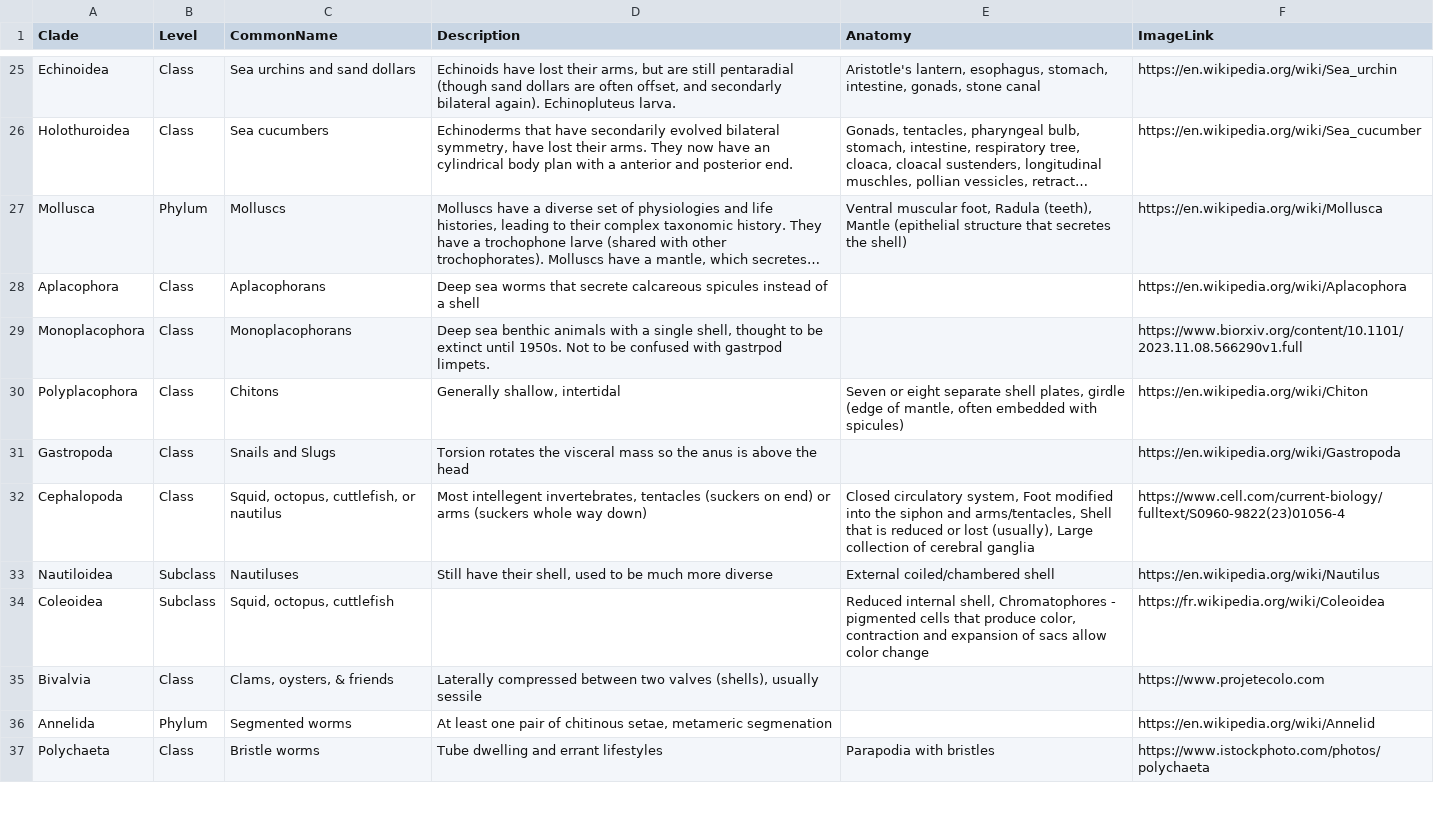
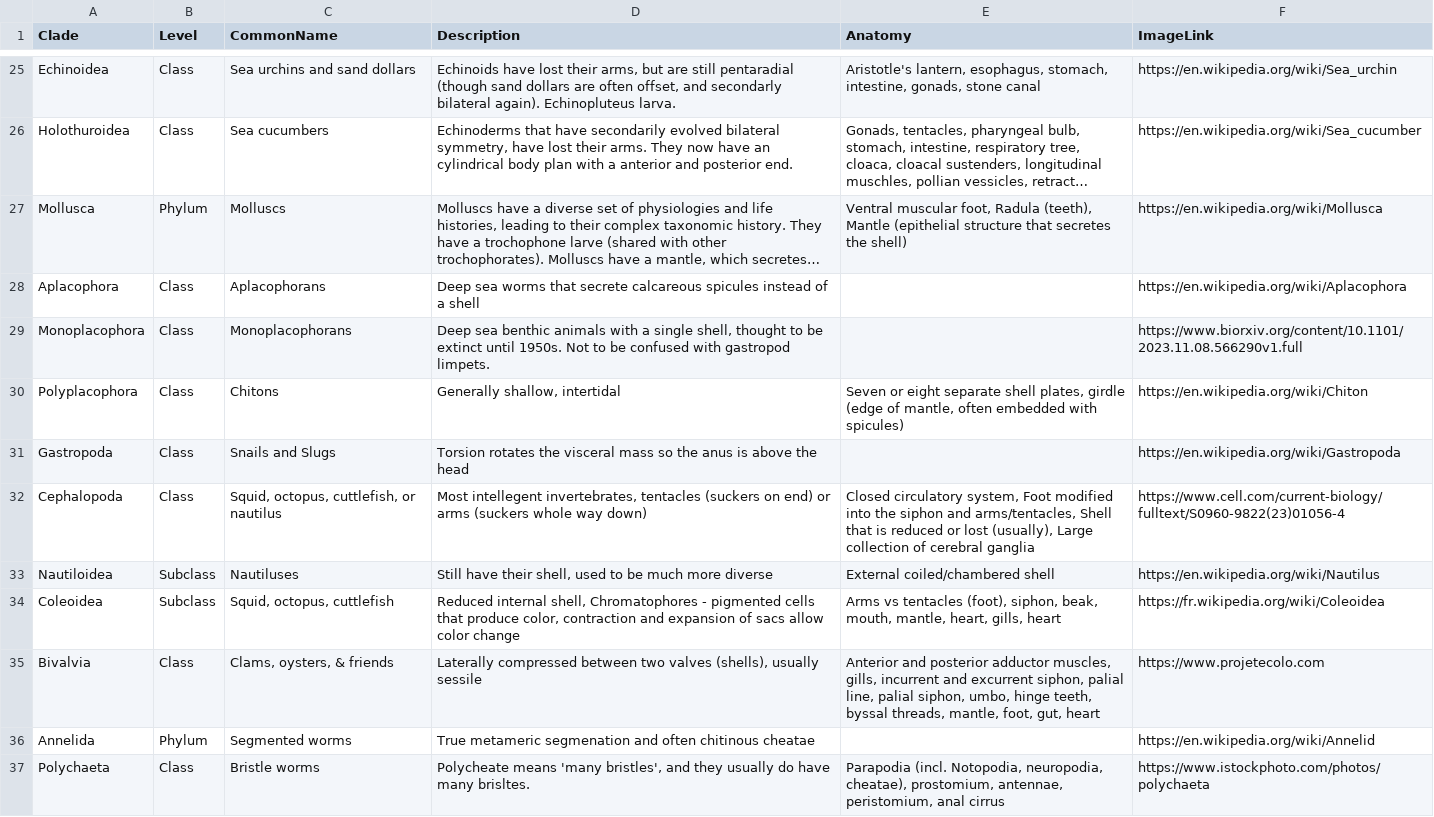
Before and after one commit to kphudson13/AnimalTreeApp, a CSV file: AnimalTreeApp/InvertDescriptions.csv, drawn as a sheet; only a part is shown, gaps mark what is left out; long unchanged cells end in …; the diff covers the shown part only; the diff names each change by its address in the sheet, - before the commit and + after, or states it on an @@ line.

```diff
--- a/AnimalTreeApp/InvertDescriptions.csv
+++ b/AnimalTreeApp/InvertDescriptions.csv
-D29 (Description): …confused with gastrpod limpets.
+D29 (Description): …confused with gastropod limpets.
-D34 (Description): (empty)
+D34 (Description): Reduced internal shell, Chromatophores - pigmented cells that produce color, contraction and expansion of sacs allow color change
-E34 (Anatomy): Reduced internal shell, Chromatophores - pigmented cells that produce color, contraction and expansion of sacs allow color change
+E34 (Anatomy): Arms vs tentacles (foot), siphon, beak, mouth, mantle, heart, gills, heart
-E35 (Anatomy): (empty)
+E35 (Anatomy): Anterior and posterior adductor muscles, gills, incurrent and excurrent siphon, palial line, palial siphon, umbo, hinge teeth, byssal threads, mantle, foot, gut, heart
-D36 (Description): At least one pair of chitinous setae, metameric segmenation
+D36 (Description): True metameric segmenation and often chitinous cheatae
-D37 (Description): Tube dwelling and errant lifestyles
+D37 (Description): Polycheate means 'many bristles', and they usually do have many brisltes.
-E37 (Anatomy): Parapodia with bristles
+E37 (Anatomy): Parapodia (incl. Notopodia, neuropodia, cheatae), prostomium, antennae, peristomium, anal cirrus
```
Also changed, not shown: 7 edited cells elsewhere in this file, 11 other files.
